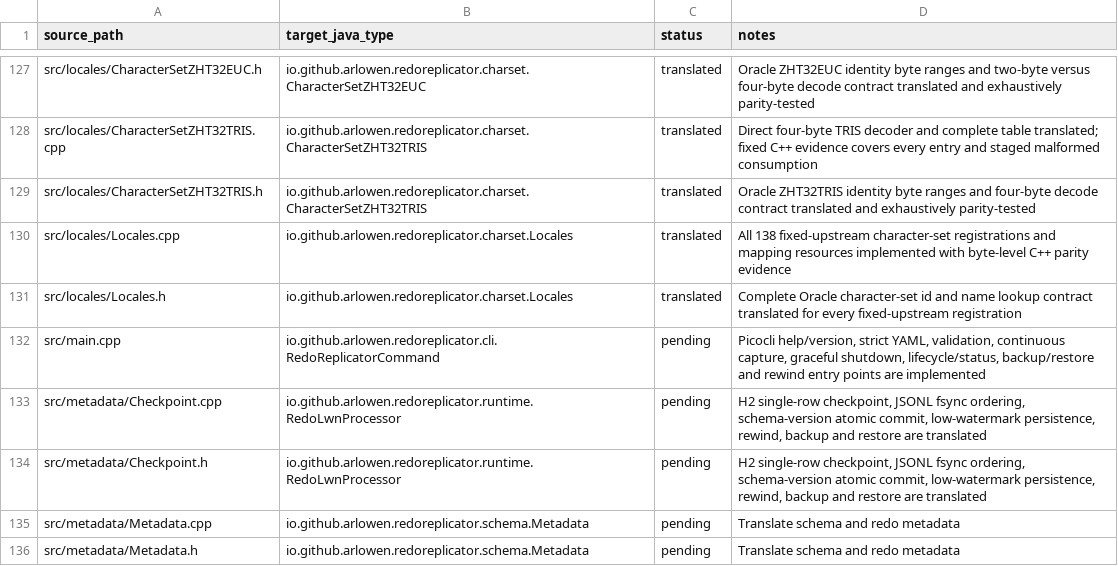
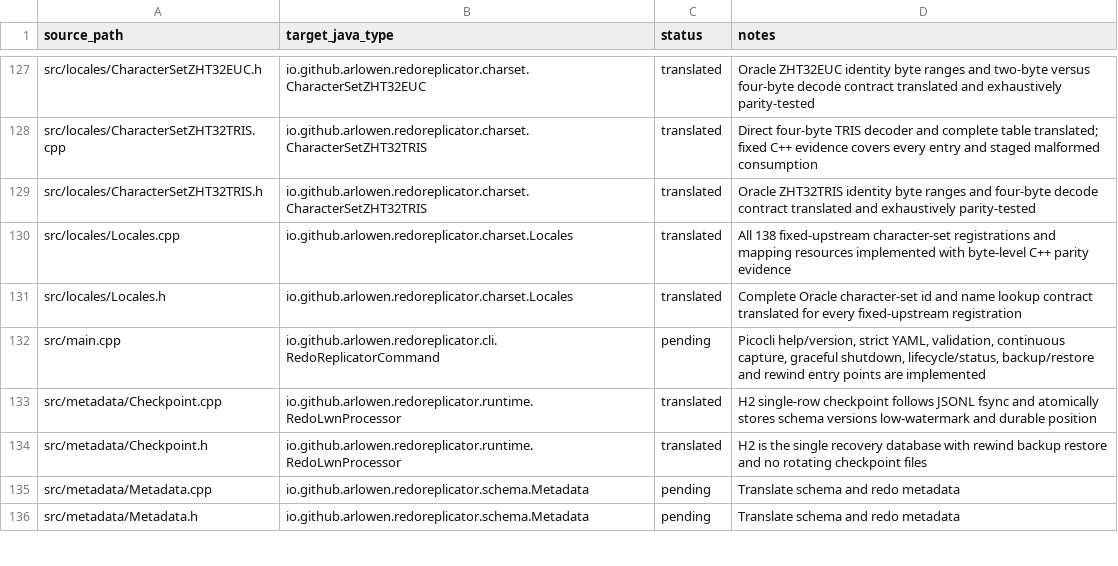
Before and after one commit to Arlowen/RedoReplicator, a TSV file: migration/openlogreplicator-source-map.tsv, drawn as a sheet; only a part is shown, gaps mark what is left out; the diff covers the shown part only.

```diff
--- a/migration/openlogreplicator-source-map.tsv
+++ b/migration/openlogreplicator-source-map.tsv
@@ -132,4 +132,4 @@ src/locales/Locales.h	io.github.arlowen.redoreplicator.charset.Locales	translate
 src/main.cpp	io.github.arlowen.redoreplicator.cli.RedoReplicatorCommand	pending	Picocli help/version, strict YAML, validation, continuous capture, graceful shutdown, lifecycle/status, backup/restore and rewind entry points are implemented
-src/metadata/Checkpoint.cpp	io.github.arlowen.redoreplicator.runtime.RedoLwnProcessor	pending	H2 single-row checkpoint, JSONL fsync ordering, schema-version atomic commit, low-watermark persistence, rewind, backup and restore are translated
-src/metadata/Checkpoint.h	io.github.arlowen.redoreplicator.runtime.RedoLwnProcessor	pending	H2 single-row checkpoint, JSONL fsync ordering, schema-version atomic commit, low-watermark persistence, rewind, backup and restore are translated
+src/metadata/Checkpoint.cpp	io.github.arlowen.redoreplicator.runtime.RedoLwnProcessor	translated	H2 single-row checkpoint follows JSONL fsync and atomically stores schema versions low-watermark and durable position
+src/metadata/Checkpoint.h	io.github.arlowen.redoreplicator.runtime.RedoLwnProcessor	translated	H2 is the single recovery database with rewind backup restore and no rotating checkpoint files
 src/metadata/Metadata.cpp	io.github.arlowen.redoreplicator.schema.Metadata	pending	Translate schema and redo metadata
```
Also changed, not shown: 23 edited cells elsewhere in this file.
